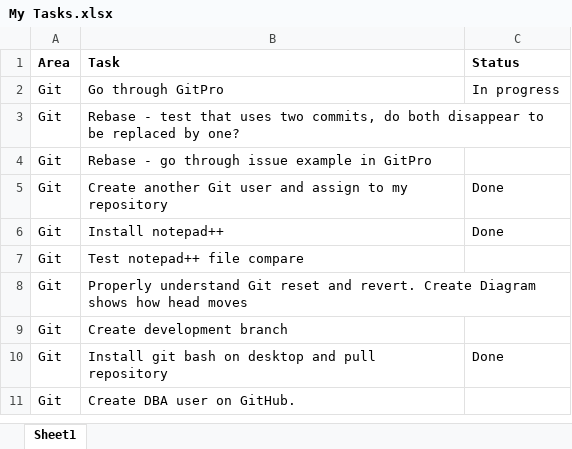
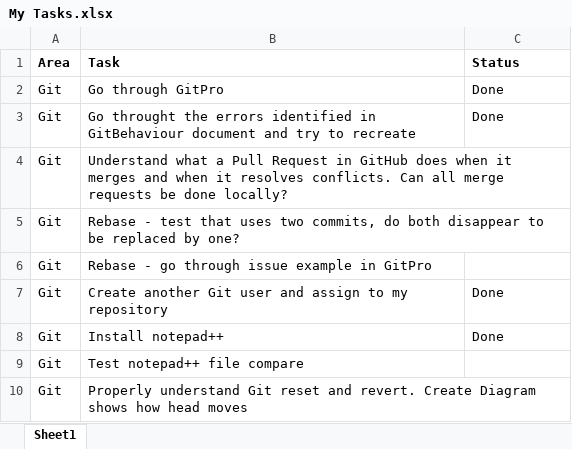
Before and after one commit to JosephSteelePerkins/MarTech, an Excel workbook: My Stuff/My Tasks.xlsx, sheet Sheet1, drawn as a sheet; only a part is shown; the shorter side is filled out with more unchanged rows; values as stored, in another font and other column widths than the file's, no borders; the diff names each change by its address in the sheet, - before the commit and + after, or states it on an @@ line.

```diff
--- a/My Stuff/My Tasks.xlsx (sheet Sheet1)
+++ b/My Stuff/My Tasks.xlsx (sheet Sheet1)
-C2 (Status): In progress
+C2 (Status): Done
+row 3: Git | Go throught the errors identified in GitBehaviour document and try to recreate | Done
+row 4: Git | Understand what a Pull Request in GitHub does when it merges and when it resolves conflicts. Can all merge requests be done locally?
```
Also changed, not shown: My Stuff/Useful git.xlsx, My Stuff/Users.xlsx, 4 other files.
